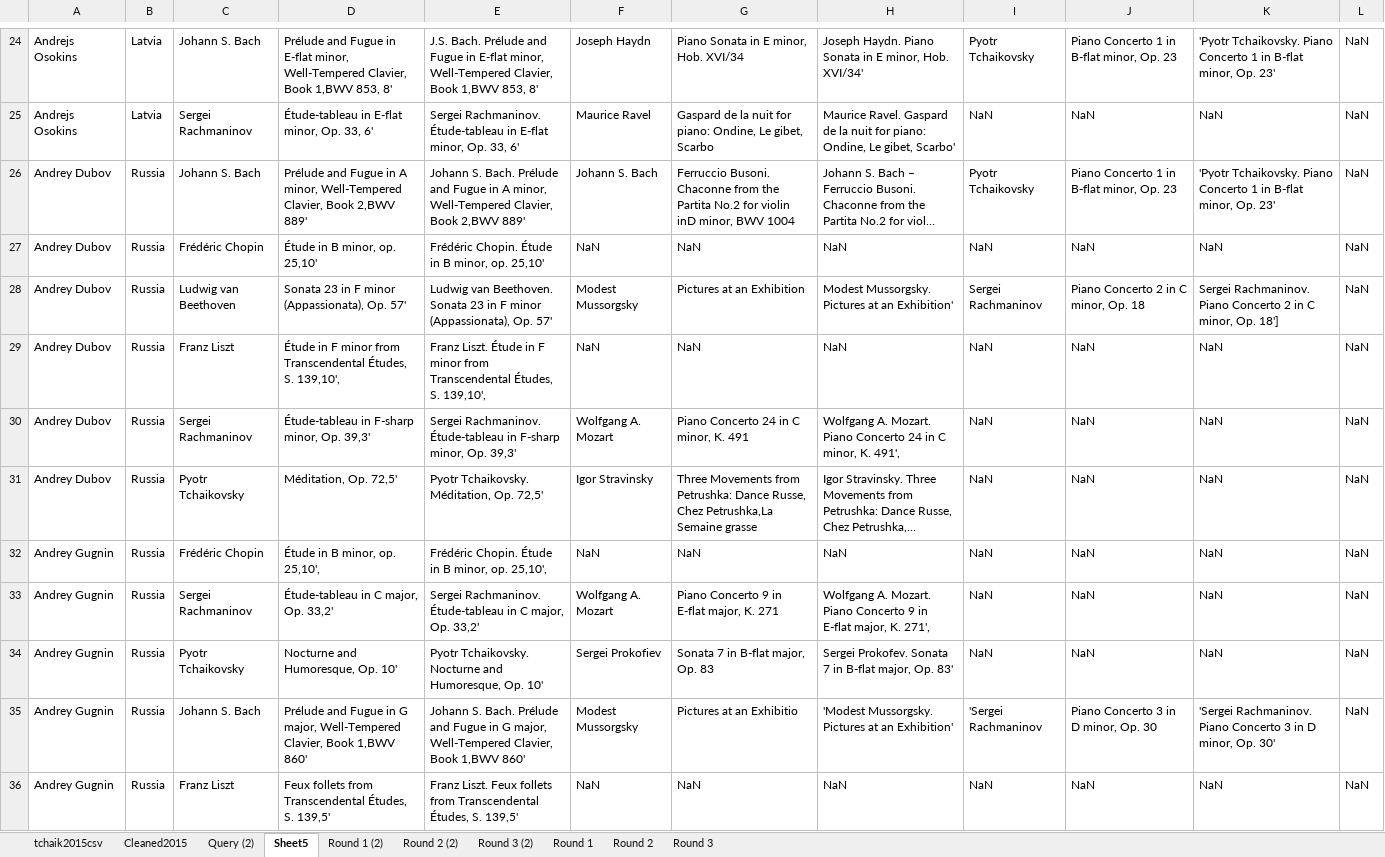
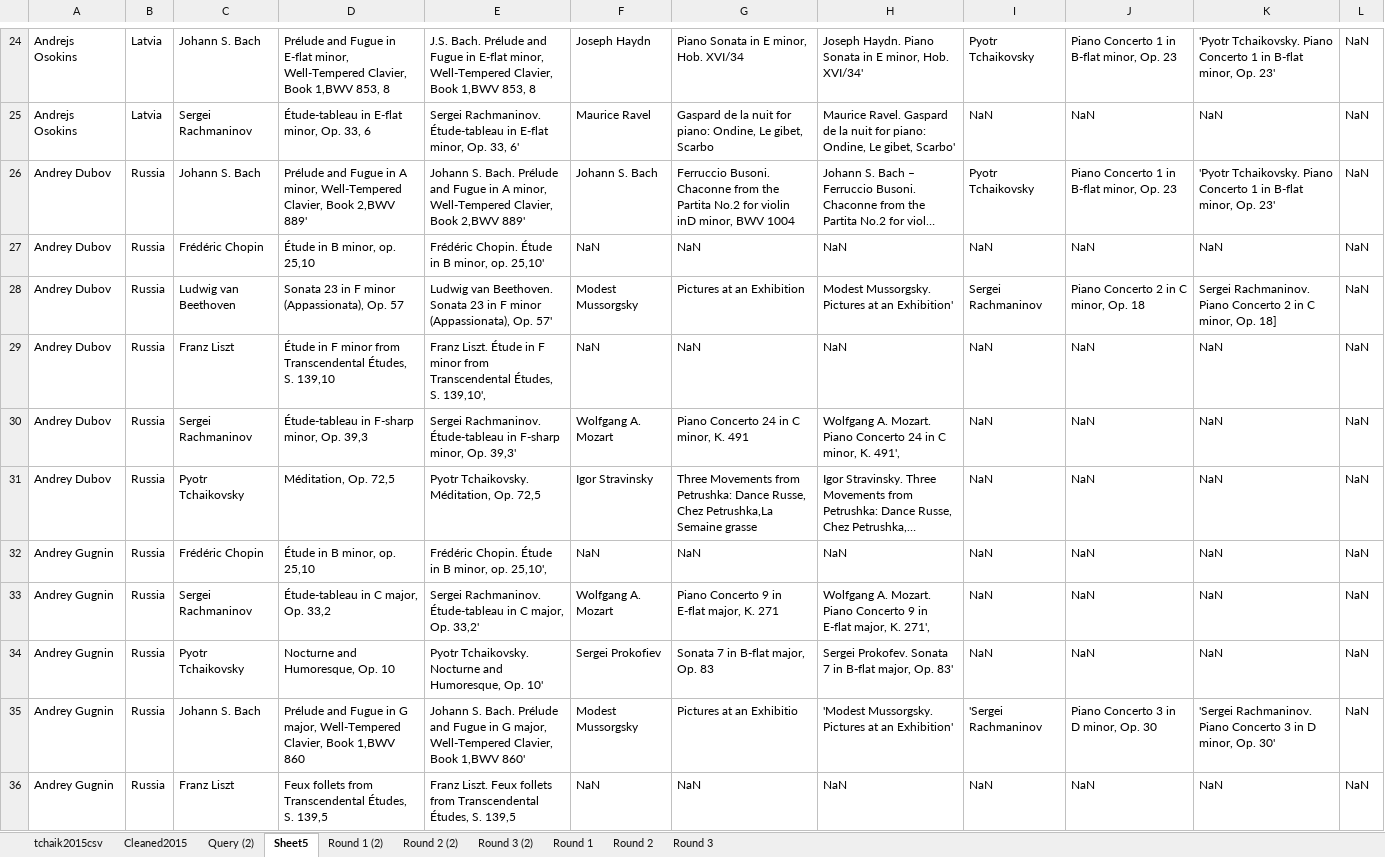
Before and after one commit to mellenss/pianocompetitionpredictions, an Excel workbook: cleaningtchaik2015.xlsx, sheet Sheet5, drawn as a sheet; only a part is shown, gaps mark what is left out; long unchanged cells end in …; values as stored, in another font and other column widths than the file's, no borders; the diff covers the shown part only; the diff names each change by its address in the sheet, - before the commit and + after, or states it on an @@ line.

```diff
--- a/cleaningtchaik2015.xlsx (sheet Sheet5)
+++ b/cleaningtchaik2015.xlsx (sheet Sheet5)
-D24: …1,BWV 853, 8'
+D24: …1,BWV 853, 8
-E24: …1,BWV 853, 8'
+E24: …1,BWV 853, 8
-D25: Étude-tableau in E-flat minor, Op. 33, 6'
+D25: Étude-tableau in E-flat minor, Op. 33, 6
-D27: Étude in B minor, op. 25,10'
+D27: Étude in B minor, op. 25,10
-D28: Sonata 23 in F minor (Appassionata), Op. 57'
+D28: Sonata 23 in F minor (Appassionata), Op. 57
-K28: …minor, Op. 18']
+K28: …minor, Op. 18]
-D29: …Études, S. 139,10',
+D29: …Études, S. 139,10
-D30: Étude-tableau in F-sharp minor, Op. 39,3'
+D30: Étude-tableau in F-sharp minor, Op. 39,3
-D31: Méditation, Op. 72,5'
+D31: Méditation, Op. 72,5
-E31: Pyotr Tchaikovsky. Méditation, Op. 72,5'
+E31: Pyotr Tchaikovsky. Méditation, Op. 72,5
-D32: Étude in B minor, op. 25,10',
+D32: Étude in B minor, op. 25,10
-D33: Étude-tableau in C major, Op. 33,2'
+D33: Étude-tableau in C major, Op. 33,2
-D34: Nocturne and Humoresque, Op. 10'
+D34: Nocturne and Humoresque, Op. 10
-D35: …Book 1,BWV 860'
+D35: …Book 1,BWV 860
-D36: …Études, S. 139,5'
+D36: …Études, S. 139,5
-E36: …Études, S. 139,5'
+E36: …Études, S. 139,5
```
Also changed, not shown: 362 edited cells elsewhere in this sheet, 1 other file.
